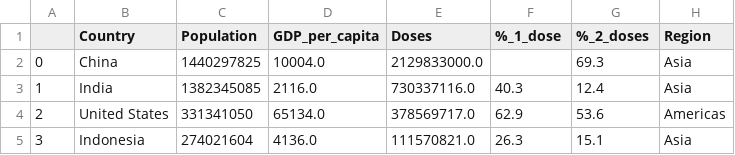
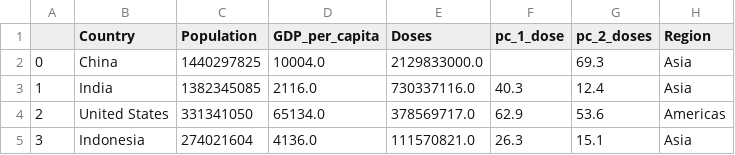
Before and after one commit to TomHOldershaw/Project-2-Group-1, a CSV file: Resources/clean_data.csv, drawn as a sheet; only a part is shown.

Commit message:
Update column names

```diff
--- a/Resources/clean_data.csv
+++ b/Resources/clean_data.csv
@@ -1,2 +1,2 @@
-,Country,Population,GDP_per_capita,Doses,%_1_dose,%_2_doses,Region
+,Country,Population,GDP_per_capita,Doses,pc_1_dose,pc_2_doses,Region
 0,China,1440297825,10004.0,2129833000.0,,69.3,Asia
```
Also changed, not shown: 1 other file.
